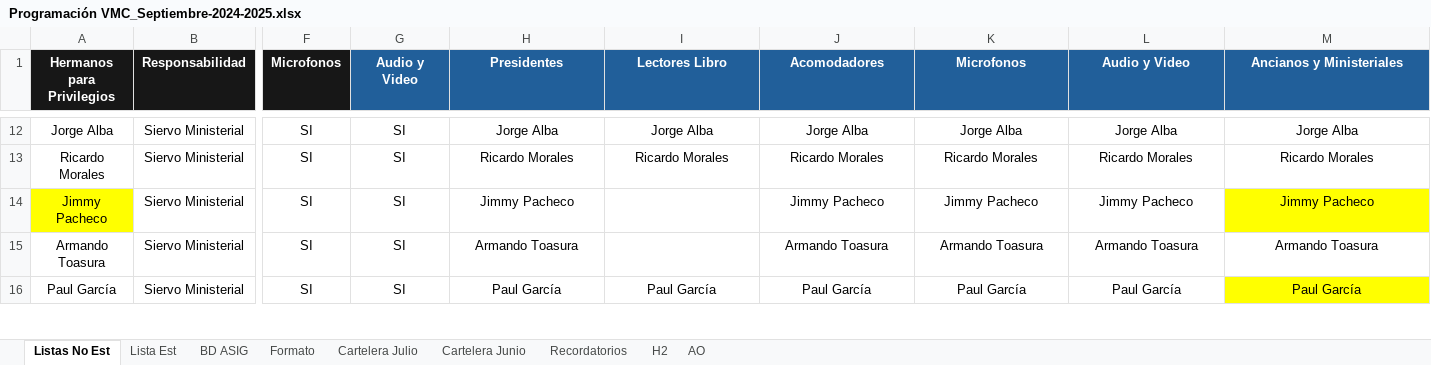
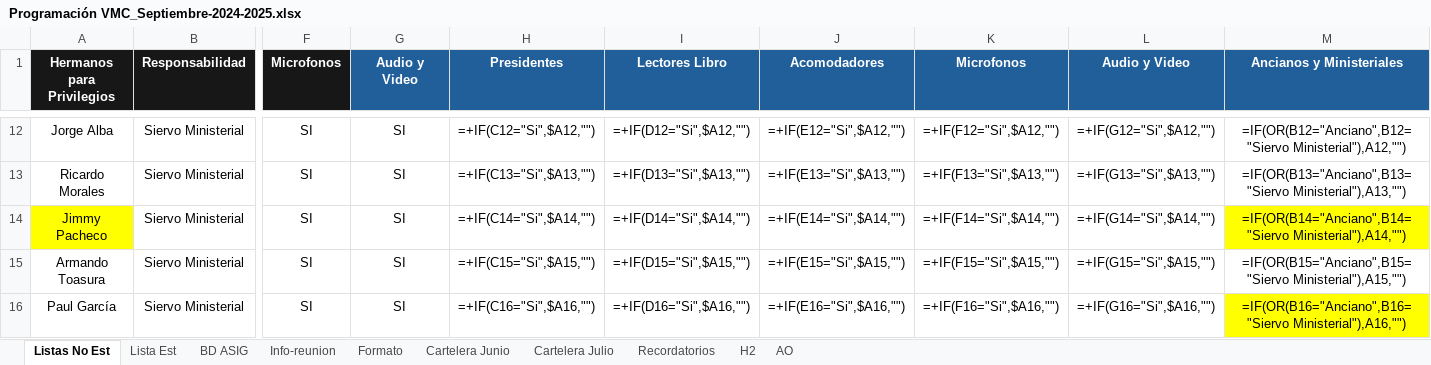
Before and after one commit to LeoQuintero/programador-VMC, an Excel workbook: Programación VMC_Septiembre-2024-2025.xlsx, sheet Listas No Est, drawn as a sheet; only a part is shown, gaps mark what is left out; values as stored, in another font and other column widths than the file's, no borders; formulas without a stored value are shown as written; table styles not drawn; the diff covers the shown part only; the diff names each change by its address in the sheet, - before the commit and + after, or states it on an @@ line.

```diff
--- a/Programación VMC_Septiembre-2024-2025.xlsx (sheet Listas No Est)
+++ b/Programación VMC_Septiembre-2024-2025.xlsx (sheet Listas No Est)
+sheet tab: Info-reunion
@@ sheet tab order changed: Listas No Est | Lista Est | BD ASIG | Info-reunion | Formato | Cartelera Junio | Cartelera Julio | Recordatorios | H2 | AO @@
-H12 (Presidentes): Jorge Alba
+H12 (Presidentes): =+IF(C12="Si",$A12,"")
-I12 (Lectores Libro): Jorge Alba
+I12 (Lectores Libro): =+IF(D12="Si",$A12,"")
-J12 (Acomodadores): Jorge Alba
+J12 (Acomodadores): =+IF(E12="Si",$A12,"")
-K12 (Microfonos): Jorge Alba
+K12 (Microfonos): =+IF(F12="Si",$A12,"")
-L12 (Audio y Video): Jorge Alba
+L12 (Audio y Video): =+IF(G12="Si",$A12,"")
-M12 (Ancianos y Ministeriales): Jorge Alba
+M12 (Ancianos y Ministeriales): =IF(OR(B12="Anciano",B12="Siervo Ministerial"),A12,"")
-H13 (Presidentes): Ricardo Morales
+H13 (Presidentes): =+IF(C13="Si",$A13,"")
-I13 (Lectores Libro): Ricardo Morales
+I13 (Lectores Libro): =+IF(D13="Si",$A13,"")
-J13 (Acomodadores): Ricardo Morales
+J13 (Acomodadores): =+IF(E13="Si",$A13,"")
-K13 (Microfonos): Ricardo Morales
+K13 (Microfonos): =+IF(F13="Si",$A13,"")
-L13 (Audio y Video): Ricardo Morales
+L13 (Audio y Video): =+IF(G13="Si",$A13,"")
-M13 (Ancianos y Ministeriales): Ricardo Morales
+M13 (Ancianos y Ministeriales): =IF(OR(B13="Anciano",B13="Siervo Ministerial"),A13,"")
-H14 (Presidentes): Jimmy Pacheco
+H14 (Presidentes): =+IF(C14="Si",$A14,"")
-I14 (Lectores Libro): (empty)
+I14 (Lectores Libro): =+IF(D14="Si",$A14,"")
-J14 (Acomodadores): Jimmy Pacheco
+J14 (Acomodadores): =+IF(E14="Si",$A14,"")
-K14 (Microfonos): Jimmy Pacheco
+K14 (Microfonos): =+IF(F14="Si",$A14,"")
-L14 (Audio y Video): Jimmy Pacheco
+L14 (Audio y Video): =+IF(G14="Si",$A14,"")
-M14 (Ancianos y Ministeriales): Jimmy Pacheco
+M14 (Ancianos y Ministeriales): =IF(OR(B14="Anciano",B14="Siervo Ministerial"),A14,"")
-H15 (Presidentes): Armando Toasura
+H15 (Presidentes): =+IF(C15="Si",$A15,"")
-I15 (Lectores Libro): (empty)
+I15 (Lectores Libro): =+IF(D15="Si",$A15,"")
-J15 (Acomodadores): Armando Toasura
+J15 (Acomodadores): =+IF(E15="Si",$A15,"")
-K15 (Microfonos): Armando Toasura
+K15 (Microfonos): =+IF(F15="Si",$A15,"")
-L15 (Audio y Video): Armando Toasura
+L15 (Audio y Video): =+IF(G15="Si",$A15,"")
-M15 (Ancianos y Ministeriales): Armando Toasura
+M15 (Ancianos y Ministeriales): =IF(OR(B15="Anciano",B15="Siervo Ministerial"),A15,"")
-H16 (Presidentes): Paul García
+H16 (Presidentes): =+IF(C16="Si",$A16,"")
-I16 (Lectores Libro): Paul García
+I16 (Lectores Libro): =+IF(D16="Si",$A16,"")
-J16 (Acomodadores): Paul García
+J16 (Acomodadores): =+IF(E16="Si",$A16,"")
-K16 (Microfonos): Paul García
+K16 (Microfonos): =+IF(F16="Si",$A16,"")
-L16 (Audio y Video): Paul García
+L16 (Audio y Video): =+IF(G16="Si",$A16,"")
-M16 (Ancianos y Ministeriales): Paul García
+M16 (Ancianos y Ministeriales): =IF(OR(B16="Anciano",B16="Siervo Ministerial"),A16,"")
```
Also changed, not shown: 168 edited cells elsewhere in this sheet, sheet Formato, sheet Lista Est, sheet BD ASIG, sheet Cartelera Julio, sheet Cartelera Junio, charts or pictures, 2 other files.
